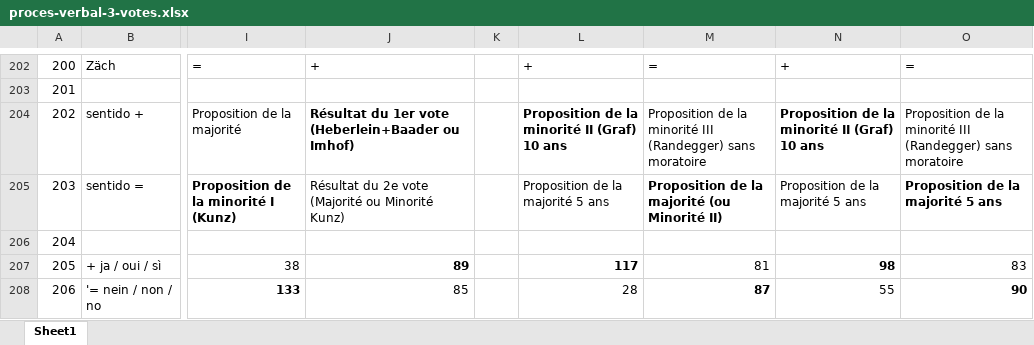
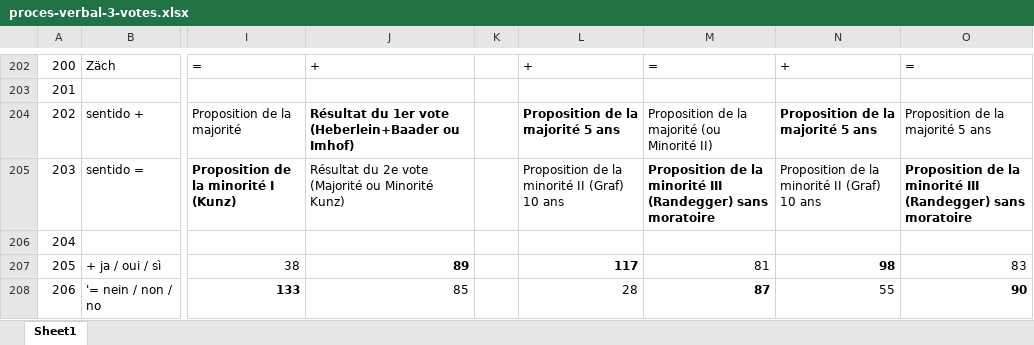
Before and after one commit to emagar/ep3, an Excel workbook: clases/13peliSuiza/votaciones-nominales/proces-verbal-3-votes.xlsx, sheet Sheet1, drawn as a sheet; only a part is shown, gaps mark what is left out; values as stored, in another font and other column widths than the file's, no borders; the diff names each change by its address in the sheet, - before the commit and + after, or states it on an @@ line.

Commit message:
arregla sentido votos genlex

```diff
--- a/clases/13peliSuiza/votaciones-nominales/proces-verbal-3-votes.xlsx (sheet Sheet1)
+++ b/clases/13peliSuiza/votaciones-nominales/proces-verbal-3-votes.xlsx (sheet Sheet1)
-L204: Proposition de la minorité II (Graf) 10 ans
+L204: Proposition de la majorité 5 ans
-M204: …de la minorité III (Randegger) sans moratoire
+M204: …de la majorité (ou Minorité II)
-N204: Proposition de la minorité II (Graf) 10 ans
+N204: Proposition de la majorité 5 ans
-O204: Proposition de la minorité III (Randegger) sans moratoire
+O204: Proposition de la majorité 5 ans
-L205: Proposition de la majorité 5 ans
+L205: Proposition de la minorité II (Graf) 10 ans
-M205: …de la majorité (ou Minorité II)
+M205: …de la minorité III (Randegger) sans moratoire
-N205: Proposition de la majorité 5 ans
+N205: Proposition de la minorité II (Graf) 10 ans
-O205: Proposition de la majorité 5 ans
+O205: Proposition de la minorité III (Randegger) sans moratoire
```
